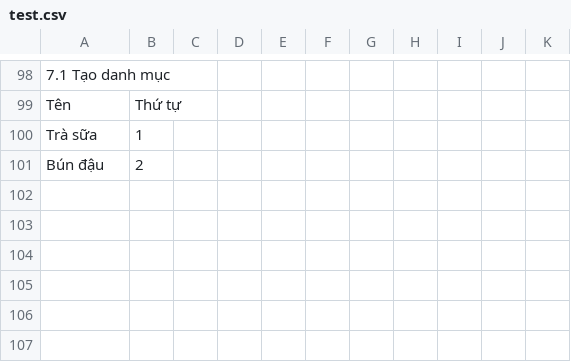
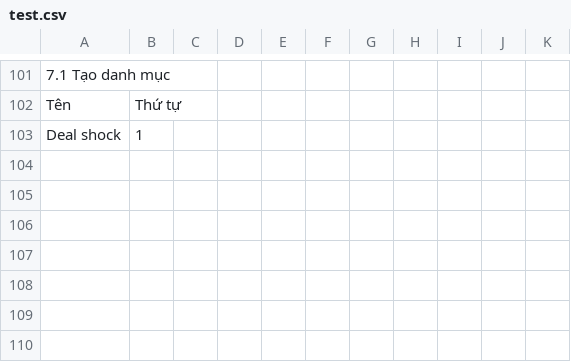
Before and after one commit to hoangdac4646/clone-merchant-tool, a CSV file: test.csv, drawn as a sheet; only a part is shown, gaps mark what is left out; addresses are those after the commit; the diff covers the shown part only; the diff names each change by its address in the sheet, - before the commit and + after, or states it on an @@ line.

```diff
--- a/test.csv
+++ b/test.csv
-A103: Trà sữa
+A103: Deal shock
-row 104: Bún đậu | 2
+row 104: (empty)
```
Also changed, not shown: 11 added rows, 9 removed rows and 19 edited cells elsewhere in this file, 3 other files.
